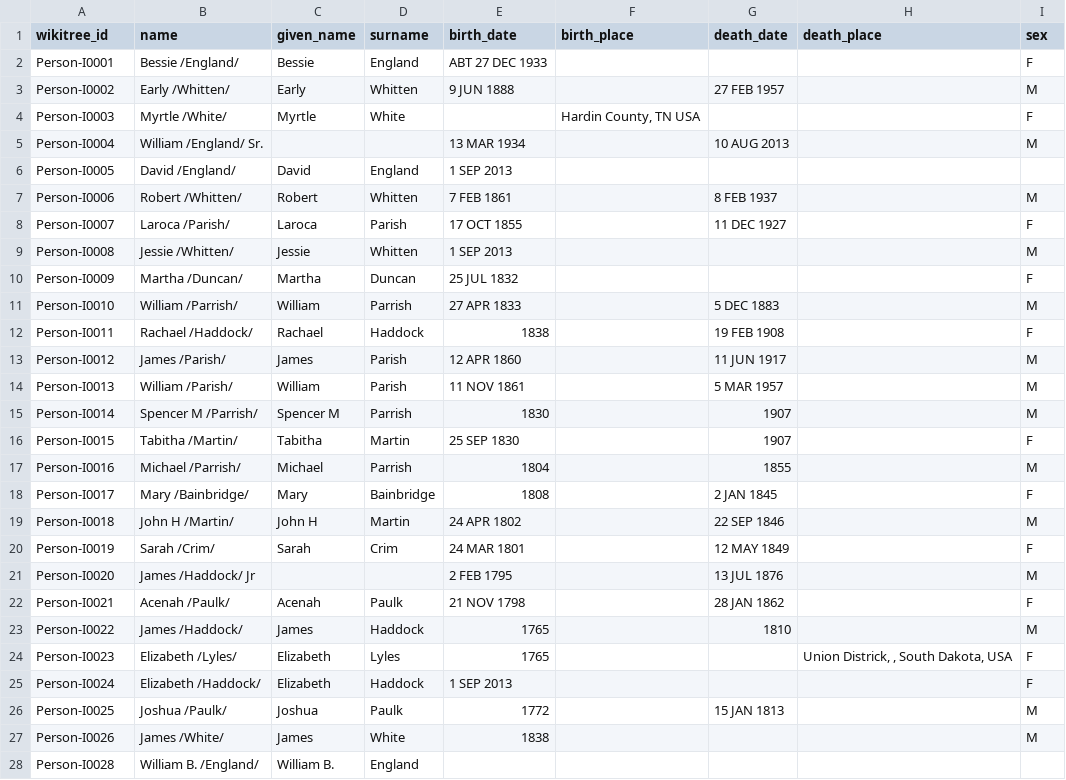
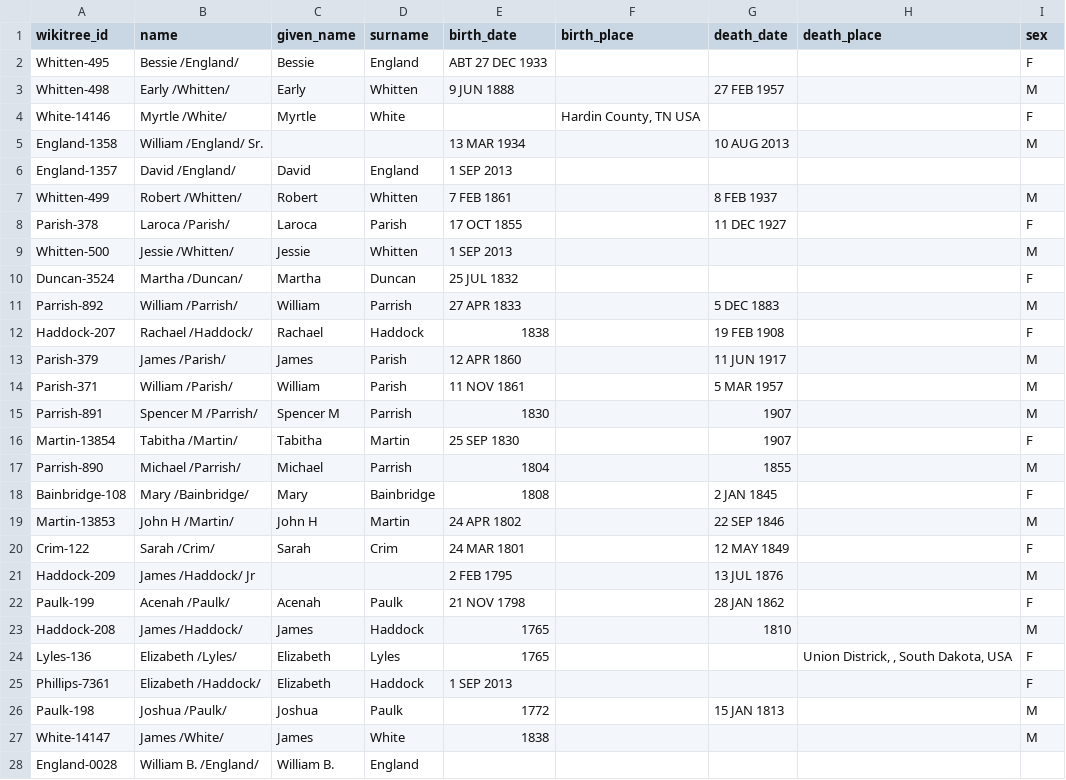
Before and after one commit to DavidEngland/genealogy, a CSV file: data/test-full.csv, drawn as a sheet; only a part is shown; the diff covers the shown part only.

```diff
--- a/data/test-full.csv
+++ b/data/test-full.csv
@@ -1,28 +1,28 @@
 wikitree_id,name,given_name,surname,birth_date,birth_place,death_date,death_place,sex
-Person-I0001,Bessie /England/,Bessie,England,ABT 27 DEC 1933,,,,F
-Person-I0002,Early /Whitten/,Early,Whitten,9 JUN 1888,,27 FEB 1957,,M
-Person-I0003,Myrtle /White/,Myrtle,White,,"Hardin County, TN USA",,,F
-Person-I0004,William /England/ Sr.,,,13 MAR 1934,,10 AUG 2013,,M
-Person-I0005,David /England/,David,England,1 SEP 2013,,,,
-Person-I0006,Robert /Whitten/,Robert,Whitten,7 FEB 1861,,8 FEB 1937,,M
-Person-I0007,Laroca /Parish/,Laroca,Parish,17 OCT 1855,,11 DEC 1927,,F
-Person-I0008,Jessie /Whitten/,Jessie,Whitten,1 SEP 2013,,,,M
-Person-I0009,Martha /Duncan/,Martha,Duncan,25 JUL 1832,,,,F
-Person-I0010,William /Parrish/,William,Parrish,27 APR 1833,,5 DEC 1883,,M
-Person-I0011,Rachael /Haddock/,Rachael,Haddock,1838,,19 FEB 1908,,F
-Person-I0012,James /Parish/,James,Parish,12 APR 1860,,11 JUN 1917,,M
-Person-I0013,William /Parish/,William,Parish,11 NOV 1861,,5 MAR 1957,,M
-Person-I0014,Spencer M /Parrish/,Spencer M,Parrish,1830,,1907,,M
-Person-I0015,Tabitha /Martin/,Tabitha,Martin,25 SEP 1830,,1907,,F
-Person-I0016,Michael /Parrish/,Michael,Parrish,1804,,1855,,M
-Person-I0017,Mary /Bainbridge/,Mary,Bainbridge,1808,,2 JAN 1845,,F
-Person-I0018,John H /Martin/,John H,Martin,24 APR 1802,,22 SEP 1846,,M
-Person-I0019,Sarah /Crim/,Sarah,Crim,24 MAR 1801,,12 MAY 1849,,F
-Person-I0020,James /Haddock/ Jr,,,2 FEB 1795,,13 JUL 1876,,M
-Person-I0021,Acenah /Paulk/,Acenah,Paulk,21 NOV 1798,,28 JAN 1862,,F
-Person-I0022,James /Haddock/,James,Haddock,1765,,1810,,M
-Person-I0023,Elizabeth /Lyles/,Elizabeth,Lyles,1765,,,"Union Districk, , South Dakota, USA",F
-Person-I0024,Elizabeth /Haddock/,Elizabeth,Haddock,1 SEP 2013,,,,F
-Person-I0025,Joshua /Paulk/,Joshua,Paulk,1772,,15 JAN 1813,,M
-Person-I0026,James /White/,James,White,1838,,,,M
-Person-I0028,William B. /England/,William B.,England,,,,,
+Whitten-495,Bessie /England/,Bessie,England,ABT 27 DEC 1933,,,,F
+Whitten-498,Early /Whitten/,Early,Whitten,9 JUN 1888,,27 FEB 1957,,M
+White-14146,Myrtle /White/,Myrtle,White,,"Hardin County, TN USA",,,F
+England-1358,William /England/ Sr.,,,13 MAR 1934,,10 AUG 2013,,M
+England-1357,David /England/,David,England,1 SEP 2013,,,,
+Whitten-499,Robert /Whitten/,Robert,Whitten,7 FEB 1861,,8 FEB 1937,,M
+Parish-378,Laroca /Parish/,Laroca,Parish,17 OCT 1855,,11 DEC 1927,,F
+Whitten-500,Jessie /Whitten/,Jessie,Whitten,1 SEP 2013,,,,M
+Duncan-3524,Martha /Duncan/,Martha,Duncan,25 JUL 1832,,,,F
+Parrish-892,William /Parrish/,William,Parrish,27 APR 1833,,5 DEC 1883,,M
+Haddock-207,Rachael /Haddock/,Rachael,Haddock,1838,,19 FEB 1908,,F
+Parish-379,James /Parish/,James,Parish,12 APR 1860,,11 JUN 1917,,M
+Parish-371,William /Parish/,William,Parish,11 NOV 1861,,5 MAR 1957,,M
+Parrish-891,Spencer M /Parrish/,Spencer M,Parrish,1830,,1907,,M
+Martin-13854,Tabitha /Martin/,Tabitha,Martin,25 SEP 1830,,1907,,F
+Parrish-890,Michael /Parrish/,Michael,Parrish,1804,,1855,,M
+Bainbridge-108,Mary /Bainbridge/,Mary,Bainbridge,1808,,2 JAN 1845,,F
+Martin-13853,John H /Martin/,John H,Martin,24 APR 1802,,22 SEP 1846,,M
+Crim-122,Sarah /Crim/,Sarah,Crim,24 MAR 1801,,12 MAY 1849,,F
+Haddock-209,James /Haddock/ Jr,,,2 FEB 1795,,13 JUL 1876,,M
+Paulk-199,Acenah /Paulk/,Acenah,Paulk,21 NOV 1798,,28 JAN 1862,,F
+Haddock-208,James /Haddock/,James,Haddock,1765,,1810,,M
+Lyles-136,Elizabeth /Lyles/,Elizabeth,Lyles,1765,,,"Union Districk, , South Dakota, USA",F
+Phillips-7361,Elizabeth /Haddock/,Elizabeth,Haddock,1 SEP 2013,,,,F
+Paulk-198,Joshua /Paulk/,Joshua,Paulk,1772,,15 JAN 1813,,M
+White-14147,James /White/,James,White,1838,,,,M
+England-0028,William B. /England/,William B.,England,,,,,
```
Also changed, not shown: 2 edited cells elsewhere in this file, data/grandpaTomGresham-full.csv, data/test-lookup.csv, 42 other files.
